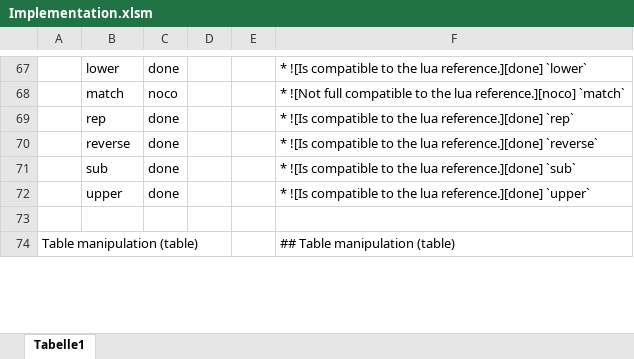
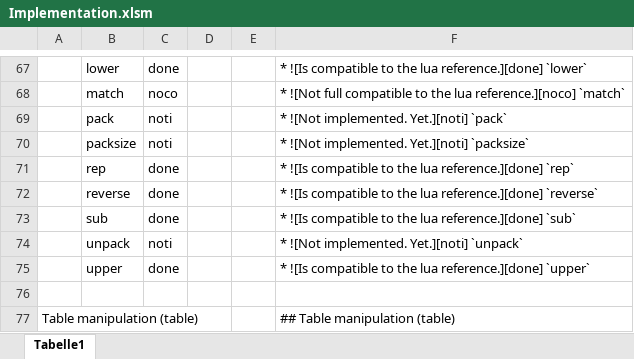
Before and after one commit to neolithos/neolua, an Excel workbook: doc/Implementation.xlsm, sheet Tabelle1, drawn as a sheet; only a part is shown, gaps mark what is left out; values as stored, in another font and other column widths than the file's, no borders; the diff names each change by its address in the sheet, - before the commit and + after, or states it on an @@ line.

```diff
--- a/doc/Implementation.xlsm (sheet Tabelle1)
+++ b/doc/Implementation.xlsm (sheet Tabelle1)
+row 69:  | pack | noti |  |  | * ![Not implemented. Yet.][noti] `pack`
+row 70:  | packsize | noti |  |  | * ![Not implemented. Yet.][noti] `packsize`
+row 74:  | unpack | noti |  |  | * ![Not implemented. Yet.][noti] `unpack`
```
Also changed, not shown: formulas that keep their value, 3 other files.
